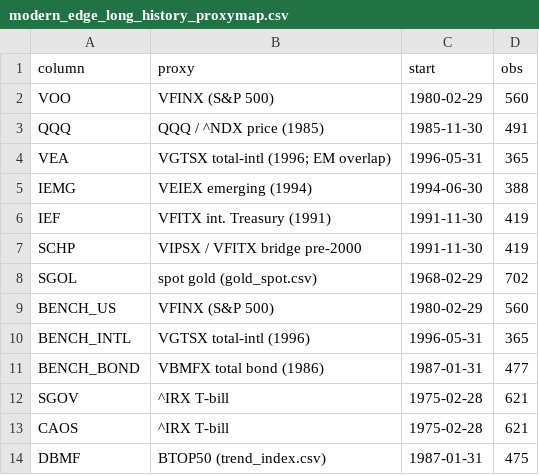
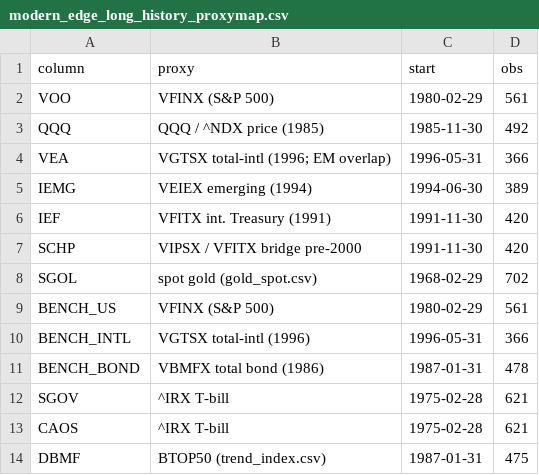
Before and after one commit to marty21gt/modern-edge-portfolio, a CSV file: data/modern_edge_long_history_proxymap.csv, drawn as a sheet.

```diff
--- a/data/modern_edge_long_history_proxymap.csv
+++ b/data/modern_edge_long_history_proxymap.csv
@@ -1,12 +1,12 @@
 column,proxy,start,obs
-VOO,VFINX (S&P 500),1980-02-29,560
-QQQ,QQQ / ^NDX price (1985),1985-11-30,491
-VEA,VGTSX total-intl (1996; EM overlap),1996-05-31,365
-IEMG,VEIEX emerging (1994),1994-06-30,388
-IEF,VFITX int. Treasury (1991),1991-11-30,419
-SCHP,VIPSX / VFITX bridge pre-2000,1991-11-30,419
+VOO,VFINX (S&P 500),1980-02-29,561
+QQQ,QQQ / ^NDX price (1985),1985-11-30,492
+VEA,VGTSX total-intl (1996; EM overlap),1996-05-31,366
+IEMG,VEIEX emerging (1994),1994-06-30,389
+IEF,VFITX int. Treasury (1991),1991-11-30,420
+SCHP,VIPSX / VFITX bridge pre-2000,1991-11-30,420
 SGOL,spot gold (gold_spot.csv),1968-02-29,702
-BENCH_US,VFINX (S&P 500),1980-02-29,560
-BENCH_INTL,VGTSX total-intl (1996),1996-05-31,365
-BENCH_BOND,VBMFX total bond (1986),1987-01-31,477
+BENCH_US,VFINX (S&P 500),1980-02-29,561
+BENCH_INTL,VGTSX total-intl (1996),1996-05-31,366
+BENCH_BOND,VBMFX total bond (1986),1987-01-31,478
 SGOV,^IRX T-bill,1975-02-28,621
```
Also changed, not shown: data/modern_edge_long_history_monthly.csv.
